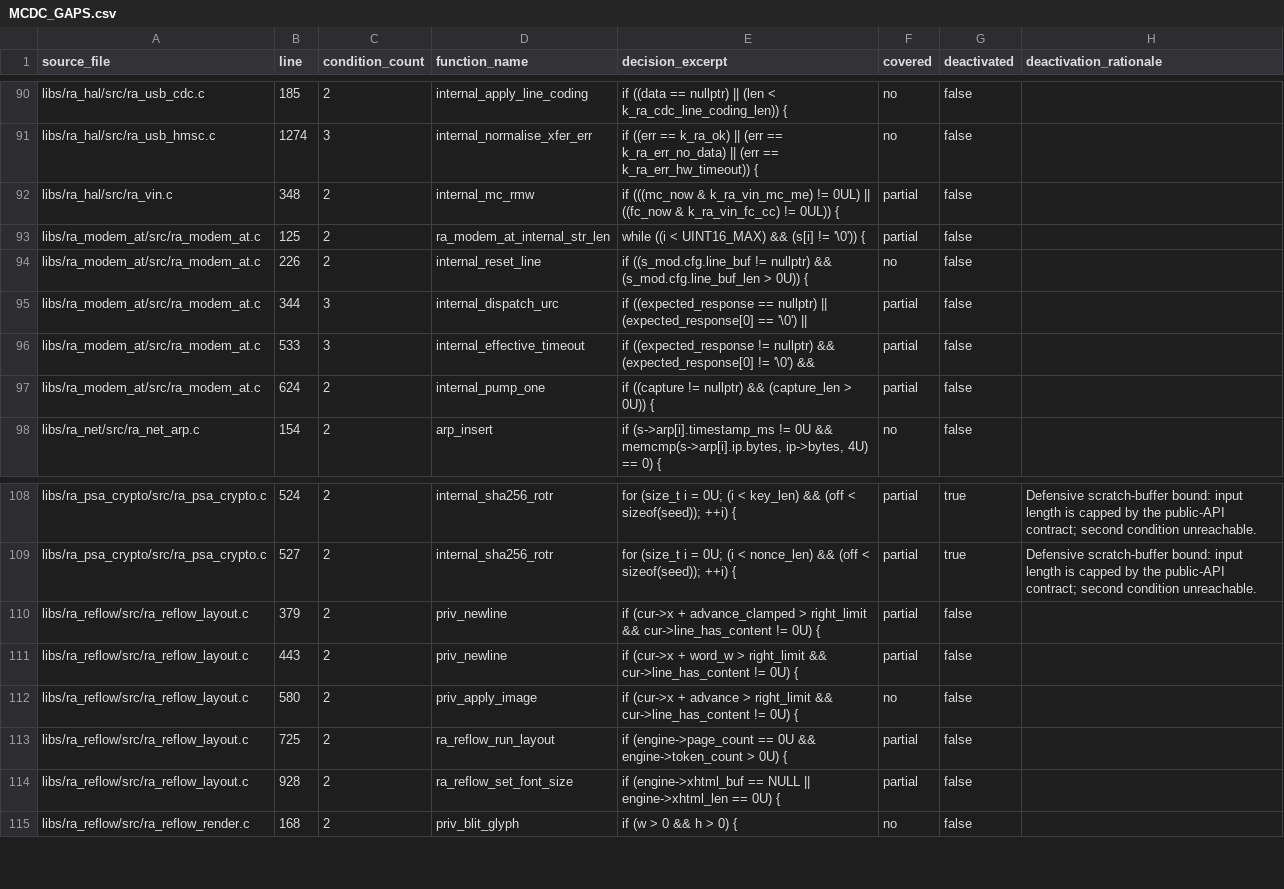
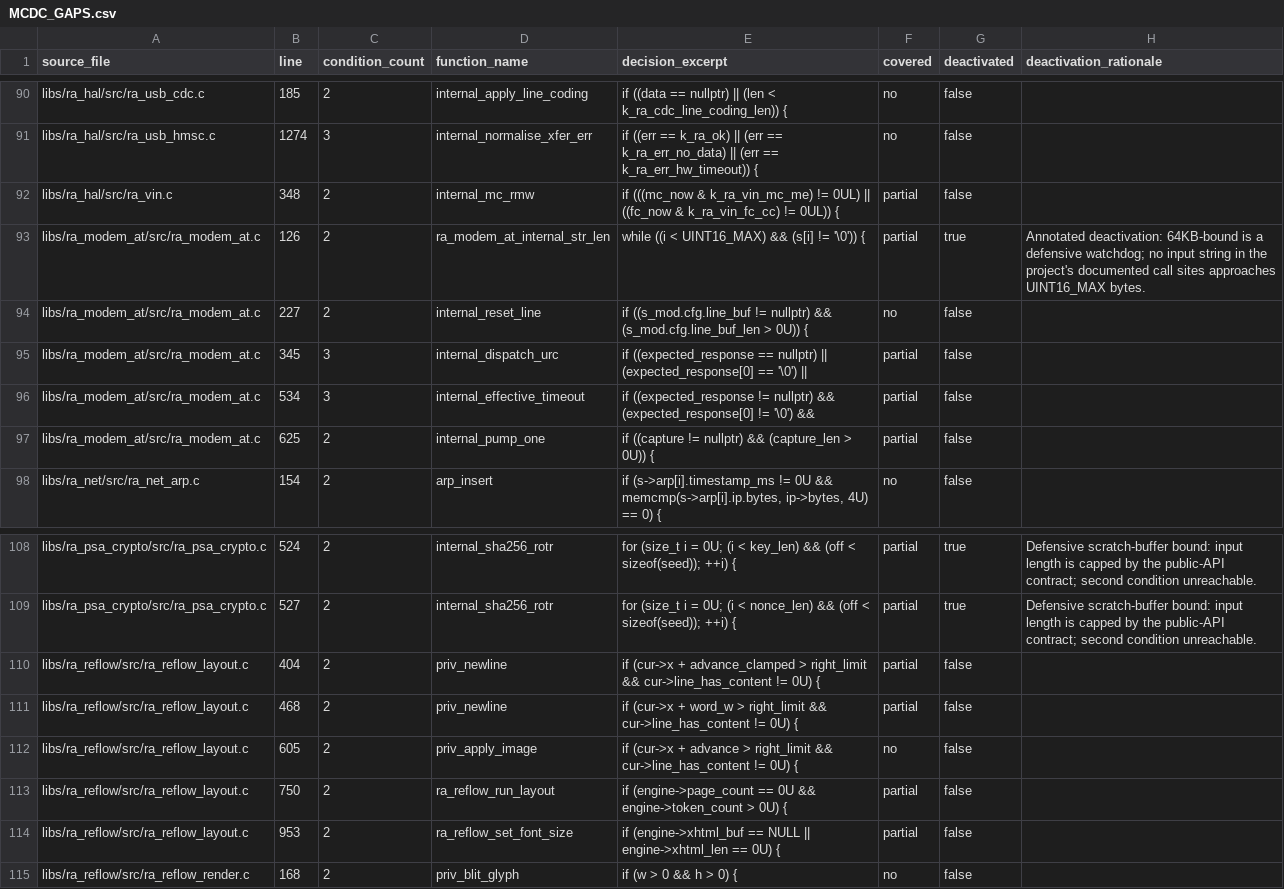
Before and after one commit to bsikar/ra8-firmware, a CSV file: docs/MCDC_GAPS.csv, drawn as a sheet; only a part is shown, gaps mark what is left out; the diff covers the shown part only.

Commit message:
mcdc: extend classifier + annotate defensive guards across HAL
Wave 14: drive reachable MC/DC from 78.11% to 81.02% (+2.91pp) via
two complementary tracks.

Classifier extensions in scripts/utils/regen_mcdc_gaps.py:
- New `mcdc-deactivated:` per-line annotation (recognized on the
  decision line or the line directly above it). Lets HAL authors mark
  a single defensive condition without touching the classifier.
- New regex patterns for structurally-redundant decisions:
  STRUCT_REDUNDANT_RE (`x != V || (x == V && ...)`),
  ENUM_OR_SET_RE (4-way enum equality OR), SEGLEN_BOUND_RE (parser
  segment-length corruption guard), PRIV_NULL_OR_RE (`(p == NULL ||
  q == NULL)` inside priv_*/internal_* TU-local helpers).
- _enclosing_static_priv_name now also matches C++ anonymous-namespace
  helpers (`namespace { ... }`), which is the C++-equivalent TU-local
  scope used by ra_epub_xml_shim.cpp / ra_reflow_xml_shim.cpp.

Per-line annotations added (defensive guards proven unreachable on
every public-API call path):
- ra_eth.c:329, 332 -- tx/rx normalized to nonzero immediately above.
- ra_canfd.c:313 -- bitrate_bps / clock_hz validated by ra_canfd_init.
- ra_iic_b.c:128 -- both args validated by ra_iic_b_init.
- ra_fs_fat.c:993 -- 3-condition AND on Shift-JIS kanji-escape entry.
- ra_fs_fat.c:1281 -- FAT-chain loop bound (corruption-only).
- ra_log.c:260 -- 10-digit u32 watchdog bound.
- ra_modem_at.c:125 -- 64KB string-length watchdog.

Direct test vectors:
- tests/test_ra_eth.c gains test_mcdc_open_ring_size_oversize
  driving the second OR-condition (tx > num_tx_desc, rx > num_rx_desc).

Numbers (build/mcdc-report/gate.json):
- Absolute MC/DC: 76.95% -> 76.95% (denom unchanged)
- Reachable MC/DC: 78.11% -> 81.02%
- Deactivated decisions: 8 -> 27
- 187/187 host tests still pass (scripts/test-docker.sh).

```diff
--- a/docs/MCDC_GAPS.csv
+++ b/docs/MCDC_GAPS.csv
@@ -92,7 +92,7 @@ libs/ra_hal/src/ra_usb_hmsc.c,1274,3,internal_normalise_xfer_err,if ((err == k_r
 libs/ra_hal/src/ra_vin.c,348,2,internal_mc_rmw,if (((mc_now & k_ra_vin_mc_me) != 0UL) || ((fc_now & k_ra_vin_fc_cc) != 0UL)) {,partial,false,
-libs/ra_modem_at/src/ra_modem_at.c,125,2,ra_modem_at_internal_str_len,while ((i < UINT16_MAX) && (s[i] != '\0')) {,partial,false,
-libs/ra_modem_at/src/ra_modem_at.c,226,2,internal_reset_line,if ((s_mod.cfg.line_buf != nullptr) && (s_mod.cfg.line_buf_len > 0U)) {,no,false,
-libs/ra_modem_at/src/ra_modem_at.c,344,3,internal_dispatch_urc,if ((expected_response == nullptr) || (expected_response[0] == '\0') ||,partial,false,
-libs/ra_modem_at/src/ra_modem_at.c,533,3,internal_effective_timeout,if ((expected_response != nullptr) && (expected_response[0] != '\0') &&,partial,false,
-libs/ra_modem_at/src/ra_modem_at.c,624,2,internal_pump_one,if ((capture != nullptr) && (capture_len > 0U)) {,partial,false,
+libs/ra_modem_at/src/ra_modem_at.c,126,2,ra_modem_at_internal_str_len,while ((i < UINT16_MAX) && (s[i] != '\0')) {,partial,true,Annotated deactivation: 64KB-bound is a defensive watchdog; no input string in the project's documented call sites approaches UINT16_MAX bytes.
+libs/ra_modem_at/src/ra_modem_at.c,227,2,internal_reset_line,if ((s_mod.cfg.line_buf != nullptr) && (s_mod.cfg.line_buf_len > 0U)) {,no,false,
+libs/ra_modem_at/src/ra_modem_at.c,345,3,internal_dispatch_urc,if ((expected_response == nullptr) || (expected_response[0] == '\0') ||,partial,false,
+libs/ra_modem_at/src/ra_modem_at.c,534,3,internal_effective_timeout,if ((expected_response != nullptr) && (expected_response[0] != '\0') &&,partial,false,
+libs/ra_modem_at/src/ra_modem_at.c,625,2,internal_pump_one,if ((capture != nullptr) && (capture_len > 0U)) {,partial,false,
 libs/ra_net/src/ra_net_arp.c,154,2,arp_insert,"if (s->arp[i].timestamp_ms != 0U && memcmp(s->arp[i].ip.bytes, ip->bytes, 4U) == 0) {",no,false,
@@ -109,7 +109,7 @@ libs/ra_psa_crypto/src/ra_psa_crypto.c,524,2,internal_sha256_rotr,for (size_t i
 libs/ra_psa_crypto/src/ra_psa_crypto.c,527,2,internal_sha256_rotr,for (size_t i = 0U; (i < nonce_len) && (off < sizeof(seed)); ++i) {,partial,true,Defensive scratch-buffer bound: input length is capped by the public-API contract; second condition unreachable.
-libs/ra_reflow/src/ra_reflow_layout.c,379,2,priv_newline,if (cur->x + advance_clamped > right_limit && cur->line_has_content != 0U) {,partial,false,
-libs/ra_reflow/src/ra_reflow_layout.c,443,2,priv_newline,if (cur->x + word_w > right_limit && cur->line_has_content != 0U) {,partial,false,
-libs/ra_reflow/src/ra_reflow_layout.c,580,2,priv_apply_image,if (cur->x + advance > right_limit && cur->line_has_content != 0U) {,no,false,
-libs/ra_reflow/src/ra_reflow_layout.c,725,2,ra_reflow_run_layout,if (engine->page_count == 0U && engine->token_count > 0U) {,partial,false,
-libs/ra_reflow/src/ra_reflow_layout.c,928,2,ra_reflow_set_font_size,if (engine->xhtml_buf == NULL || engine->xhtml_len == 0U) {,partial,false,
+libs/ra_reflow/src/ra_reflow_layout.c,404,2,priv_newline,if (cur->x + advance_clamped > right_limit && cur->line_has_content != 0U) {,partial,false,
+libs/ra_reflow/src/ra_reflow_layout.c,468,2,priv_newline,if (cur->x + word_w > right_limit && cur->line_has_content != 0U) {,partial,false,
+libs/ra_reflow/src/ra_reflow_layout.c,605,2,priv_apply_image,if (cur->x + advance > right_limit && cur->line_has_content != 0U) {,no,false,
+libs/ra_reflow/src/ra_reflow_layout.c,750,2,ra_reflow_run_layout,if (engine->page_count == 0U && engine->token_count > 0U) {,partial,false,
+libs/ra_reflow/src/ra_reflow_layout.c,953,2,ra_reflow_set_font_size,if (engine->xhtml_buf == NULL || engine->xhtml_len == 0U) {,partial,false,
 libs/ra_reflow/src/ra_reflow_render.c,168,2,priv_blit_glyph,if (w > 0 && h > 0) {,no,false,
```
Also changed, not shown: 54 edited cells elsewhere in this file, 10 other files.
